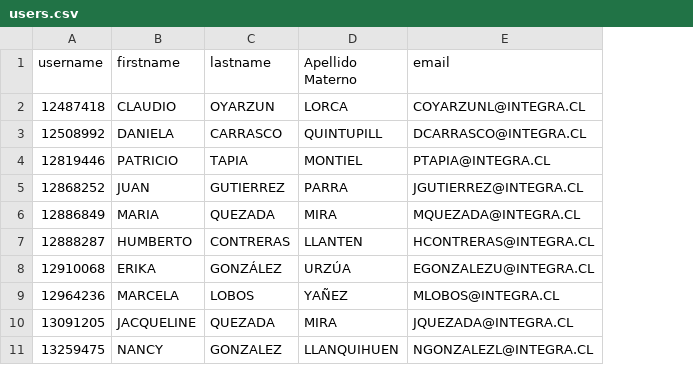
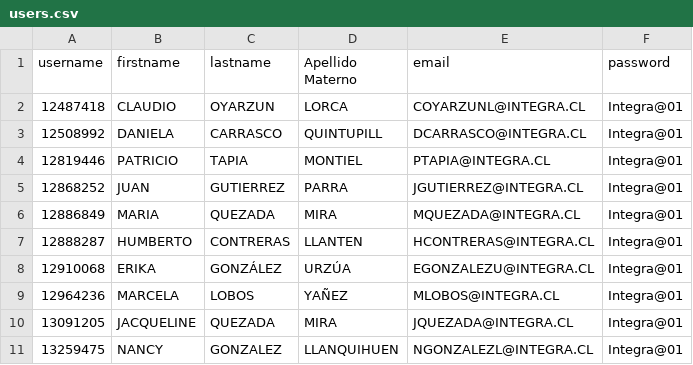
Before and after one commit to Felipe-Henriquez-Gonzalez/lighspeed-demo, a CSV file: users.csv, drawn as a sheet; only a part is shown; the diff names each change by its address in the sheet, - before the commit and + after, or states it on an @@ line.

Commit message:
Update users.csv

```diff
--- a/users.csv
+++ b/users.csv
+column F (password), rows 2-11: all Integra@01
```
